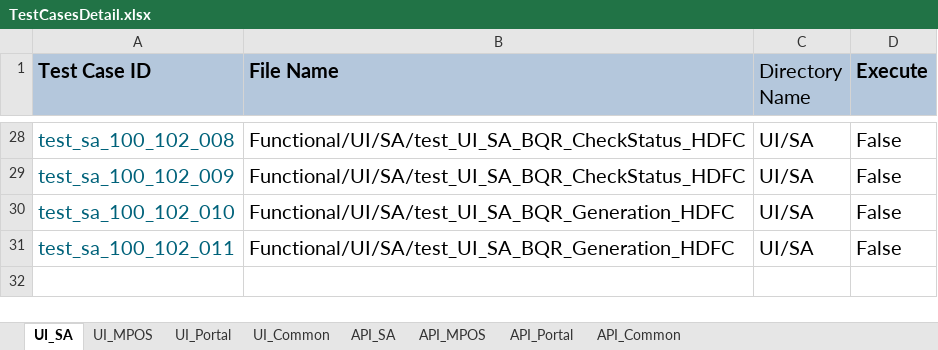
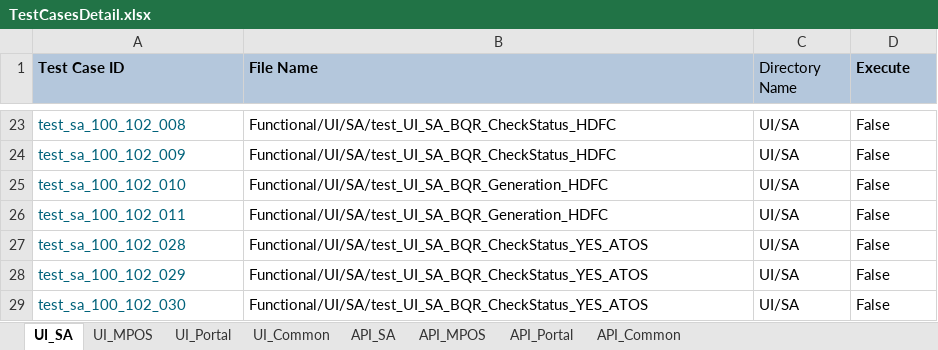
Before and after one commit to tularamsa1/ezeauto-rearch-automation-claude, an Excel workbook: DataProvider/TestCasesDetail.xlsx, sheet UI_SA, drawn as a sheet; only a part is shown, gaps mark what is left out; values as stored, in another font and other column widths than the file's, no borders; addresses are those after the commit; the diff covers the shown part only; the diff names each change by its address in the sheet, - before the commit and + after, or states it on an @@ line.

```diff
--- a/DataProvider/TestCasesDetail.xlsx (sheet UI_SA)
+++ b/DataProvider/TestCasesDetail.xlsx (sheet UI_SA)
@@ A1:D1 text size: smaller @@
@@ A23:D26 text size: smaller @@
+row 27: test_sa_100_102_028 | Functional/UI/SA/test_UI_SA_BQR_CheckStatus_YES_ATOS | UI/SA | False
+row 28: test_sa_100_102_029 | Functional/UI/SA/test_UI_SA_BQR_CheckStatus_YES_ATOS | UI/SA | False
+row 29: test_sa_100_102_030 | Functional/UI/SA/test_UI_SA_BQR_CheckStatus_YES_ATOS | UI/SA | False
```
Also changed, not shown: 5 removed rows, 1 edited cell and cell formats elsewhere in this sheet, sheet UI_Common, 24 other files.
